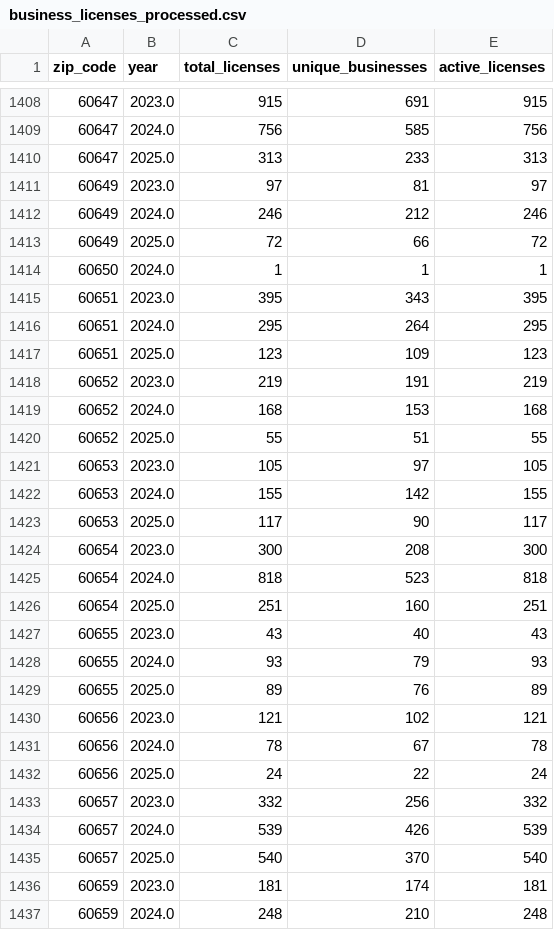
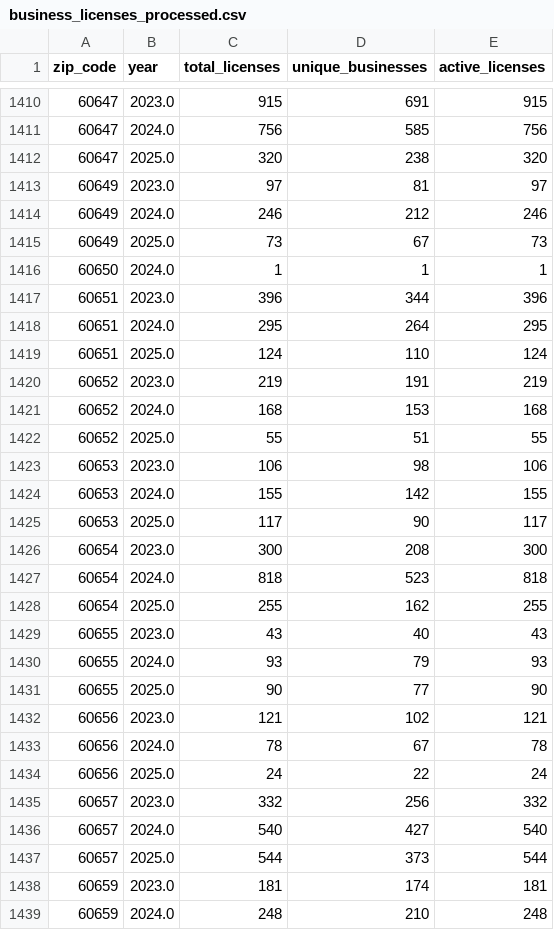
Before and after one commit to stochastic-sisyphus/chipop-pred-apropos, a CSV file: data/processed/business_licenses_processed.csv, drawn as a sheet; only a part is shown, gaps mark what is left out; the diff covers the shown part only.

```diff
--- a/data/processed/business_licenses_processed.csv
+++ b/data/processed/business_licenses_processed.csv
@@ -1409,10 +1411,10 @@ zip_code,year,total_licenses,unique_businesses,active_licenses
 60647,2024.0,756,585,756
-60647,2025.0,313,233,313
+60647,2025.0,320,238,320
 60649,2023.0,97,81,97
 60649,2024.0,246,212,246
-60649,2025.0,72,66,72
+60649,2025.0,73,67,73
 60650,2024.0,1,1,1
-60651,2023.0,395,343,395
+60651,2023.0,396,344,396
 60651,2024.0,295,264,295
-60651,2025.0,123,109,123
+60651,2025.0,124,110,124
 60652,2023.0,219,191,219
@@ -1420,3 +1422,3 @@ zip_code,year,total_licenses,unique_businesses,active_licenses
 60652,2025.0,55,51,55
-60653,2023.0,105,97,105
+60653,2023.0,106,98,106
 60653,2024.0,155,142,155
@@ -1425,6 +1427,6 @@ zip_code,year,total_licenses,unique_businesses,active_licenses
 60654,2024.0,818,523,818
-60654,2025.0,251,160,251
+60654,2025.0,255,162,255
 60655,2023.0,43,40,43
 60655,2024.0,93,79,93
-60655,2025.0,89,76,89
+60655,2025.0,90,77,90
 60656,2023.0,121,102,121
@@ -1433,4 +1435,4 @@ zip_code,year,total_licenses,unique_businesses,active_licenses
 60657,2023.0,332,256,332
-60657,2024.0,539,426,539
-60657,2025.0,540,370,540
+60657,2024.0,540,427,540
+60657,2025.0,544,373,544
 60659,2023.0,181,174,181
```
Also changed, not shown: 2 added rows and 128 edited cells elsewhere in this file, data/processed/merged_dataset.csv, data/processed/retail_metrics.csv, 13 other files.
